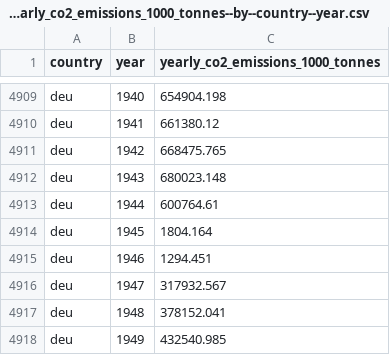
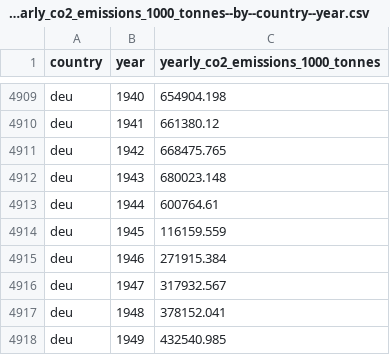
Before and after one commit to open-numbers/ddf--gapminder--co2_emission, a CSV file: ddf--datapoints--yearly_co2_emissions_1000_tonnes--by--country--year.csv, drawn as a sheet; only a part is shown, gaps mark what is left out.

```diff
--- a/ddf--datapoints--yearly_co2_emissions_1000_tonnes--by--country--year.csv
+++ b/ddf--datapoints--yearly_co2_emissions_1000_tonnes--by--country--year.csv
@@ -4913,4 +4913,4 @@ deu,1943,680023.148
 deu,1944,600764.61
-deu,1945,1804.164
-deu,1946,1294.451
+deu,1945,116159.559
+deu,1946,271915.384
 deu,1947,317932.567
```
Also changed, not shown: ddf--datapoints--co2_emissions_tonnes_per_person--by--country--year.csv, ddf--datapoints--cumulative_co2_emissions_tonnes--by--country--year.csv, 1 other file.
